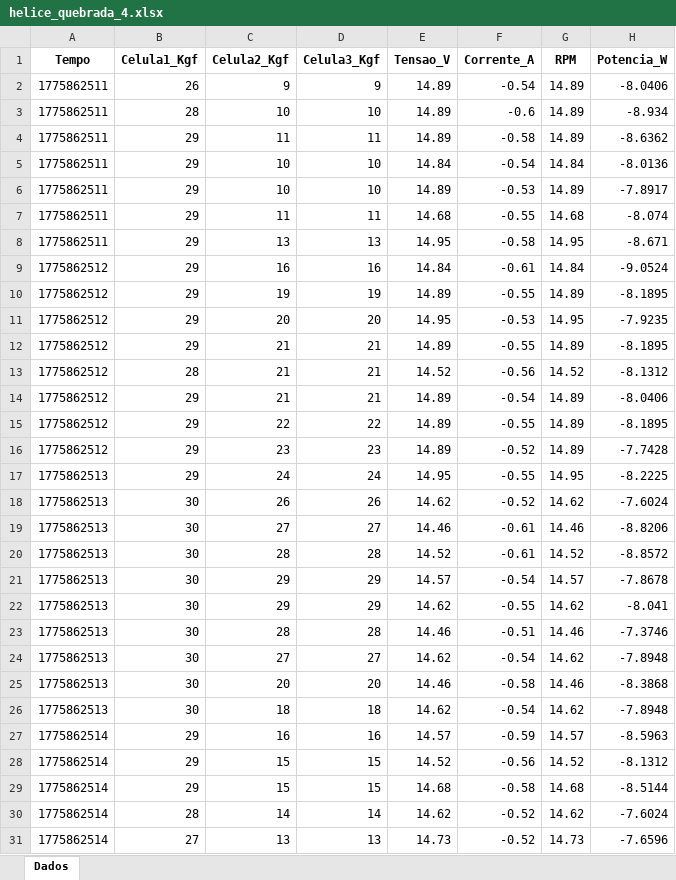
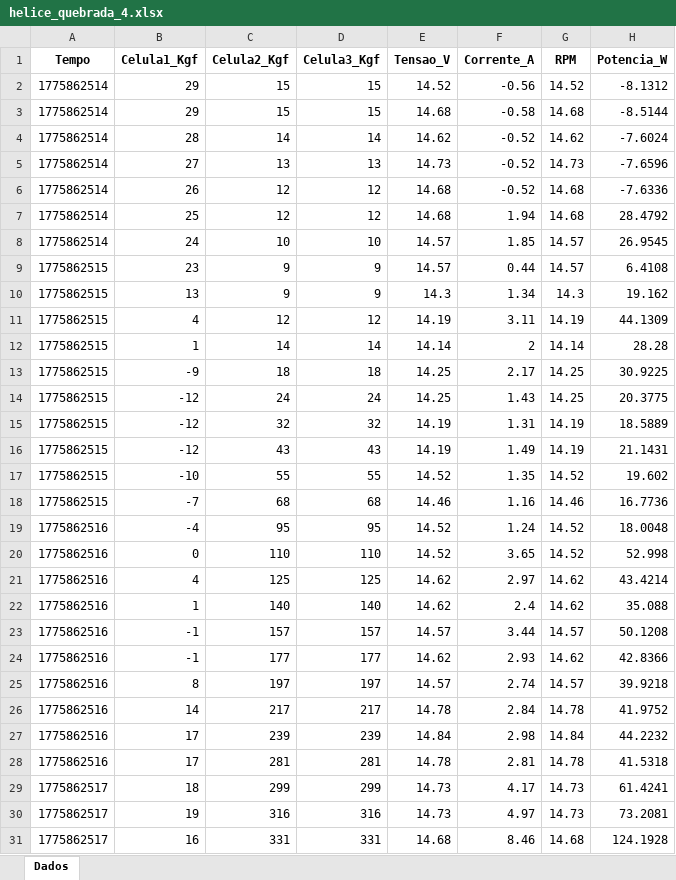
Before and after one commit to vitorvespoli/MachineLearning_Trabalho1, an Excel workbook: dados_coletados/helice_quebrada/helice_quebrada_4.xlsx, sheet Dados, drawn as a sheet; only a part is shown; the shorter side is filled out with more unchanged rows; values as stored, in another font and other column widths than the file's, no borders; charts and pictures not drawn; the diff covers the shown part only; the diff names each change by its address in the sheet, - before the commit and + after, or states it on an @@ line.

Commit message:
Add files via upload
Adicionei pasta de dados para tratamento, que é utilizada pelo código do hugo

```diff
--- a/dados_coletados/helice_quebrada/helice_quebrada_4.xlsx (sheet Dados)
+++ b/dados_coletados/helice_quebrada/helice_quebrada_4.xlsx (sheet Dados)
-row 2: 1775862511 | 26 | 9 | 9 | 14.89 | -0.54 | 14.89 | -8.0406
-row 3: 1775862511 | 28 | 10 | 10 | 14.89 | -0.6 | 14.89 | -8.934
-row 4: 1775862511 | 29 | 11 | 11 | 14.89 | -0.58 | 14.89 | -8.6362
-row 5: 1775862511 | 29 | 10 | 10 | 14.84 | -0.54 | 14.84 | -8.0136
-row 6: 1775862511 | 29 | 10 | 10 | 14.89 | -0.53 | 14.89 | -7.8917
-row 7: 1775862511 | 29 | 11 | 11 | 14.68 | -0.55 | 14.68 | -8.074
-row 8: 1775862511 | 29 | 13 | 13 | 14.95 | -0.58 | 14.95 | -8.671
-row 9: 1775862512 | 29 | 16 | 16 | 14.84 | -0.61 | 14.84 | -9.0524
-row 10: 1775862512 | 29 | 19 | 19 | 14.89 | -0.55 | 14.89 | -8.1895
-row 11: 1775862512 | 29 | 20 | 20 | 14.95 | -0.53 | 14.95 | -7.9235
-row 12: 1775862512 | 29 | 21 | 21 | 14.89 | -0.55 | 14.89 | -8.1895
-row 13: 1775862512 | 28 | 21 | 21 | 14.52 | -0.56 | 14.52 | -8.1312
-row 14: 1775862512 | 29 | 21 | 21 | 14.89 | -0.54 | 14.89 | -8.0406
-row 15: 1775862512 | 29 | 22 | 22 | 14.89 | -0.55 | 14.89 | -8.1895
-row 16: 1775862512 | 29 | 23 | 23 | 14.89 | -0.52 | 14.89 | -7.7428
-row 17: 1775862513 | 29 | 24 | 24 | 14.95 | -0.55 | 14.95 | -8.2225
-row 18: 1775862513 | 30 | 26 | 26 | 14.62 | -0.52 | 14.62 | -7.6024
-row 19: 1775862513 | 30 | 27 | 27 | 14.46 | -0.61 | 14.46 | -8.8206
-row 20: 1775862513 | 30 | 28 | 28 | 14.52 | -0.61 | 14.52 | -8.8572
-row 21: 1775862513 | 30 | 29 | 29 | 14.57 | -0.54 | 14.57 | -7.8678
-row 22: 1775862513 | 30 | 29 | 29 | 14.62 | -0.55 | 14.62 | -8.041
-row 23: 1775862513 | 30 | 28 | 28 | 14.46 | -0.51 | 14.46 | -7.3746
-row 24: 1775862513 | 30 | 27 | 27 | 14.62 | -0.54 | 14.62 | -7.8948
-row 25: 1775862513 | 30 | 20 | 20 | 14.46 | -0.58 | 14.46 | -8.3868
-row 26: 1775862513 | 30 | 18 | 18 | 14.62 | -0.54 | 14.62 | -7.8948
-row 27: 1775862514 | 29 | 16 | 16 | 14.57 | -0.59 | 14.57 | -8.5963
```
Also changed, not shown: 55 removed rows elsewhere in this sheet, charts or pictures, dados_coletados/normal/primeiroteste_helicenormal.xlsx, 2 other files.
